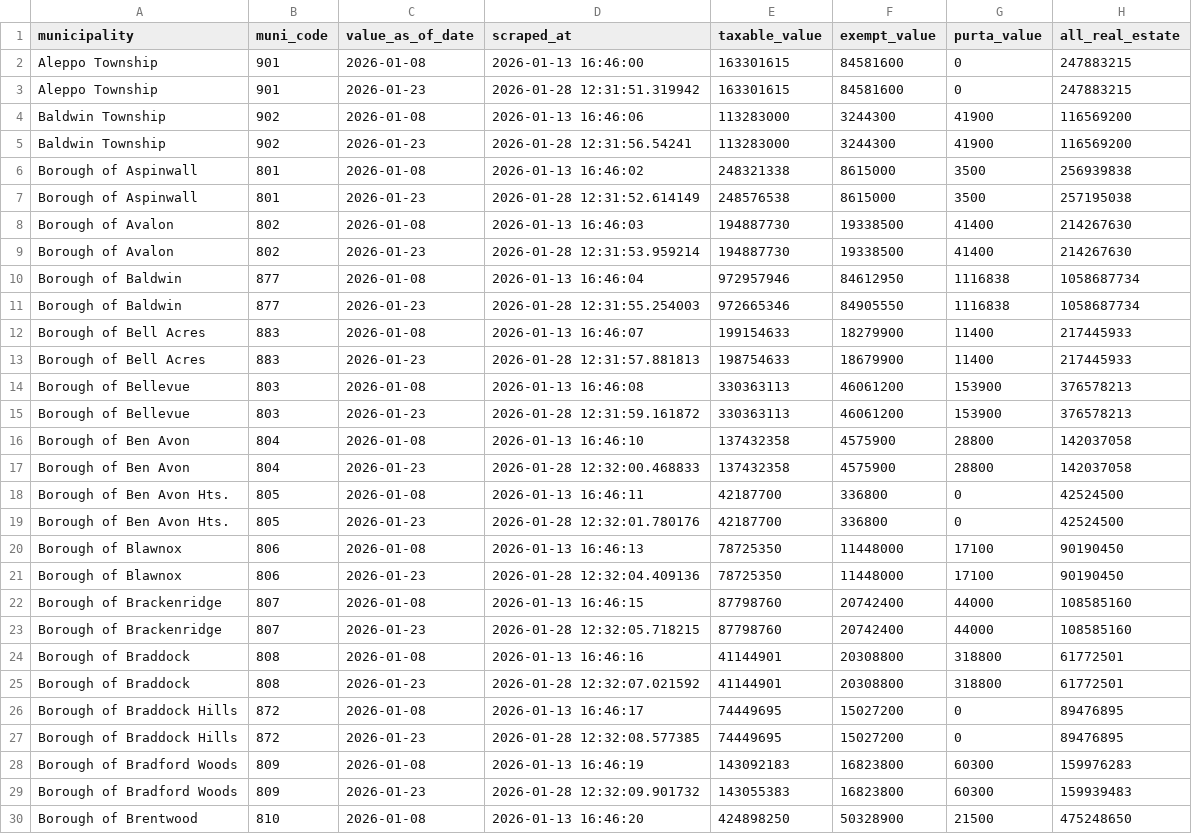
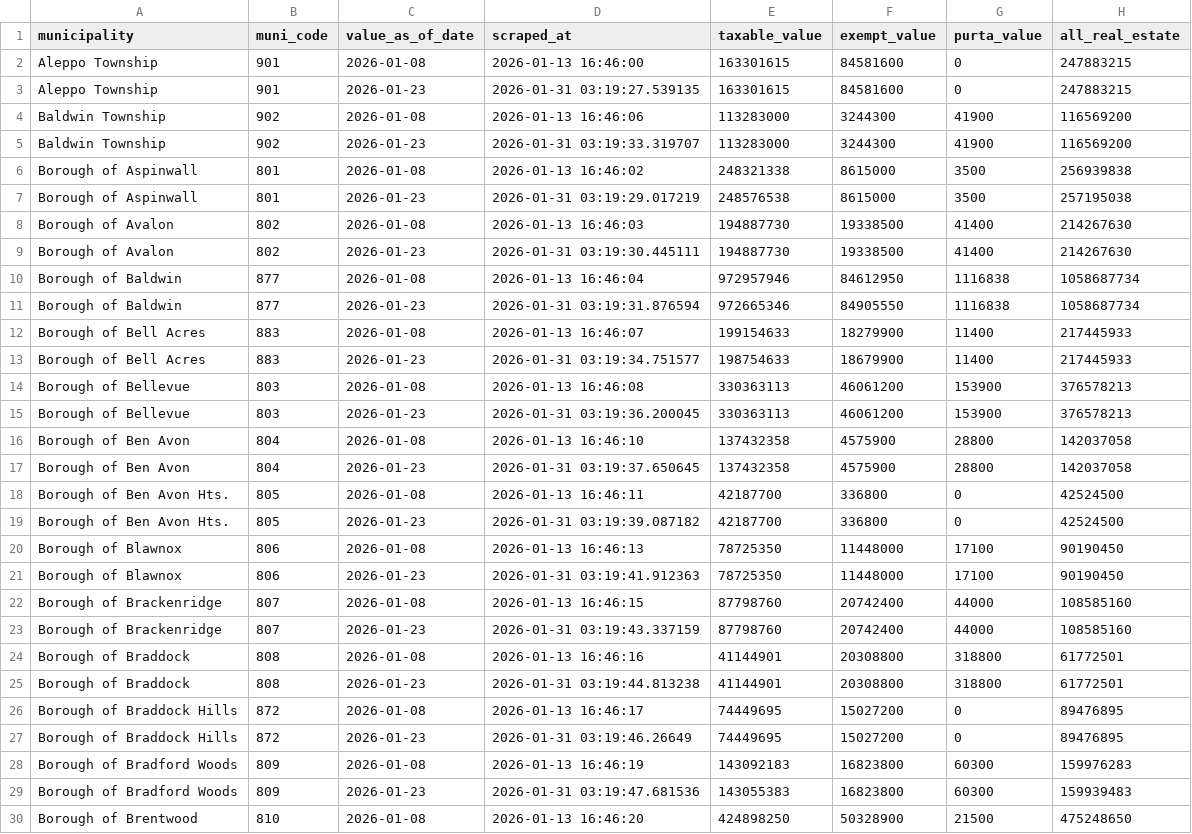
Before and after one commit to PittsburghPG/scraper-muni-profiles, a CSV file: data/muni-real-estate-time-series.csv, drawn as a sheet; only a part is shown; the diff covers the shown part only; the diff names each change by its address in the sheet, - before the commit and + after, or states it on an @@ line.

```diff
--- a/data/muni-real-estate-time-series.csv
+++ b/data/muni-real-estate-time-series.csv
-D3 (scraped_at): 2026-01-28 12:31:51.319942
+D3 (scraped_at): 2026-01-31 03:19:27.539135
-D5 (scraped_at): 2026-01-28 12:31:56.54241
+D5 (scraped_at): 2026-01-31 03:19:33.319707
-D7 (scraped_at): 2026-01-28 12:31:52.614149
+D7 (scraped_at): 2026-01-31 03:19:29.017219
-D9 (scraped_at): 2026-01-28 12:31:53.959214
+D9 (scraped_at): 2026-01-31 03:19:30.445111
-D11 (scraped_at): 2026-01-28 12:31:55.254003
+D11 (scraped_at): 2026-01-31 03:19:31.876594
-D13 (scraped_at): 2026-01-28 12:31:57.881813
+D13 (scraped_at): 2026-01-31 03:19:34.751577
-D15 (scraped_at): 2026-01-28 12:31:59.161872
+D15 (scraped_at): 2026-01-31 03:19:36.200045
-D17 (scraped_at): 2026-01-28 12:32:00.468833
+D17 (scraped_at): 2026-01-31 03:19:37.650645
-D19 (scraped_at): 2026-01-28 12:32:01.780176
+D19 (scraped_at): 2026-01-31 03:19:39.087182
-D21 (scraped_at): 2026-01-28 12:32:04.409136
+D21 (scraped_at): 2026-01-31 03:19:41.912363
-D23 (scraped_at): 2026-01-28 12:32:05.718215
+D23 (scraped_at): 2026-01-31 03:19:43.337159
-D25 (scraped_at): 2026-01-28 12:32:07.021592
+D25 (scraped_at): 2026-01-31 03:19:44.813238
-D27 (scraped_at): 2026-01-28 12:32:08.577385
+D27 (scraped_at): 2026-01-31 03:19:46.26649
-D29 (scraped_at): 2026-01-28 12:32:09.901732
+D29 (scraped_at): 2026-01-31 03:19:47.681536
```
Also changed, not shown: 116 edited cells elsewhere in this file.
